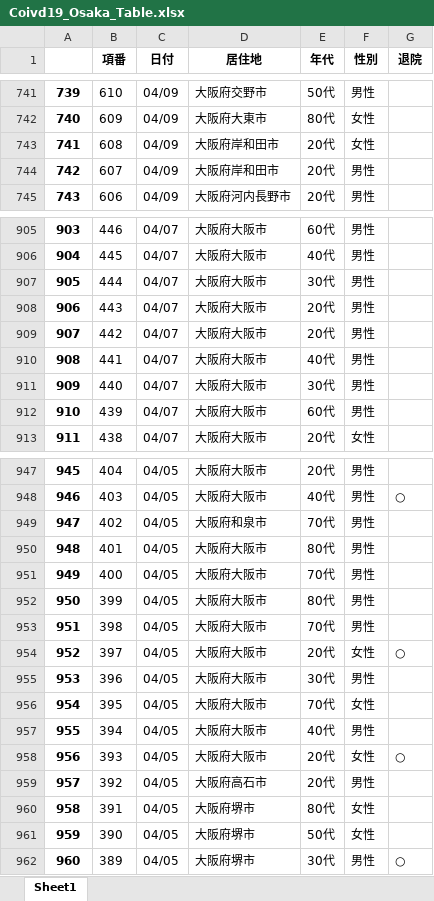
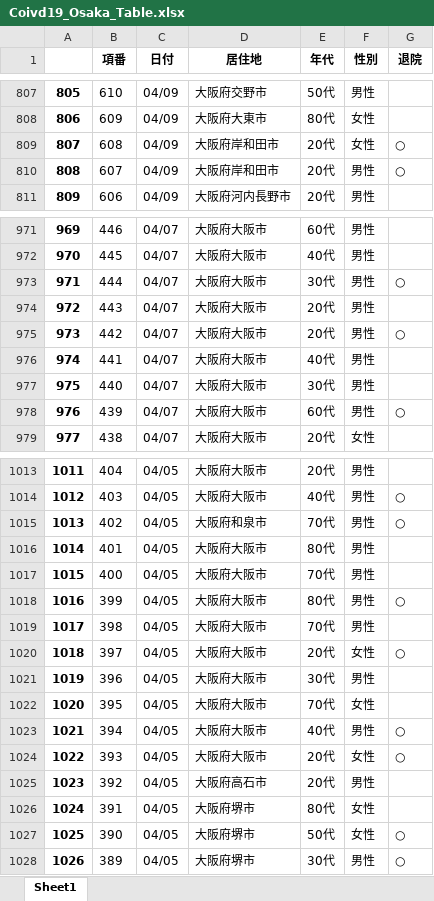
Before and after one commit to massatacker/Covid19OsakaAreaTownMakeData, an Excel workbook: Coivd19_Osaka_Table.xlsx, sheet Sheet1, drawn as a sheet; only a part is shown, gaps mark what is left out; values as stored, in another font and other column widths than the file's, no borders; addresses are those after the commit; the diff covers the shown part only; the diff names each change by its address in the sheet, - before the commit and + after, or states it on an @@ line.

```diff
--- a/Coivd19_Osaka_Table.xlsx (sheet Sheet1)
+++ b/Coivd19_Osaka_Table.xlsx (sheet Sheet1)
@@ column A renumbered from row 68 down @@
-G809:G810 (退院): (empty)
+G809:G810 (退院): ○
-G973 (退院): (empty)
+G973 (退院): ○
-G975 (退院): (empty)
+G975 (退院): ○
-G978 (退院): (empty)
+G978 (退院): ○
-G1015 (退院): (empty)
+G1015 (退院): ○
-G1018 (退院): (empty)
+G1018 (退院): ○
-G1023 (退院): (empty)
+G1023 (退院): ○
-G1027 (退院): (empty)
+G1027 (退院): ○
```
Also changed, not shown: 66 added rows and 30 edited cells elsewhere in this sheet, Covid19_Osaka_AreaNumData.xlsx, Covid19_Osaka_TownNumData.xlsx, 1 other file.
